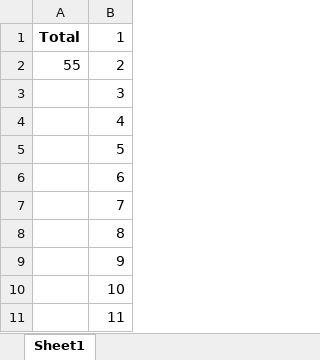
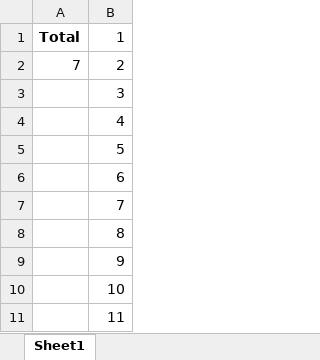
Before and after one commit to sseefried/excelarama, an Excel workbook: spec/data/Simple.xlsx, sheet Sheet1, drawn as a sheet; values as stored, in another font and other column widths than the file's, no borders; the diff names each change by its address in the sheet, - before the commit and + after, or states it on an @@ line.

Commit message:
Basic Excelarama working!

```diff
--- a/spec/data/Simple.xlsx (sheet Sheet1)
+++ b/spec/data/Simple.xlsx (sheet Sheet1)
-A2: 55
+A2: 7
```
Also changed, not shown: 30 other files.
